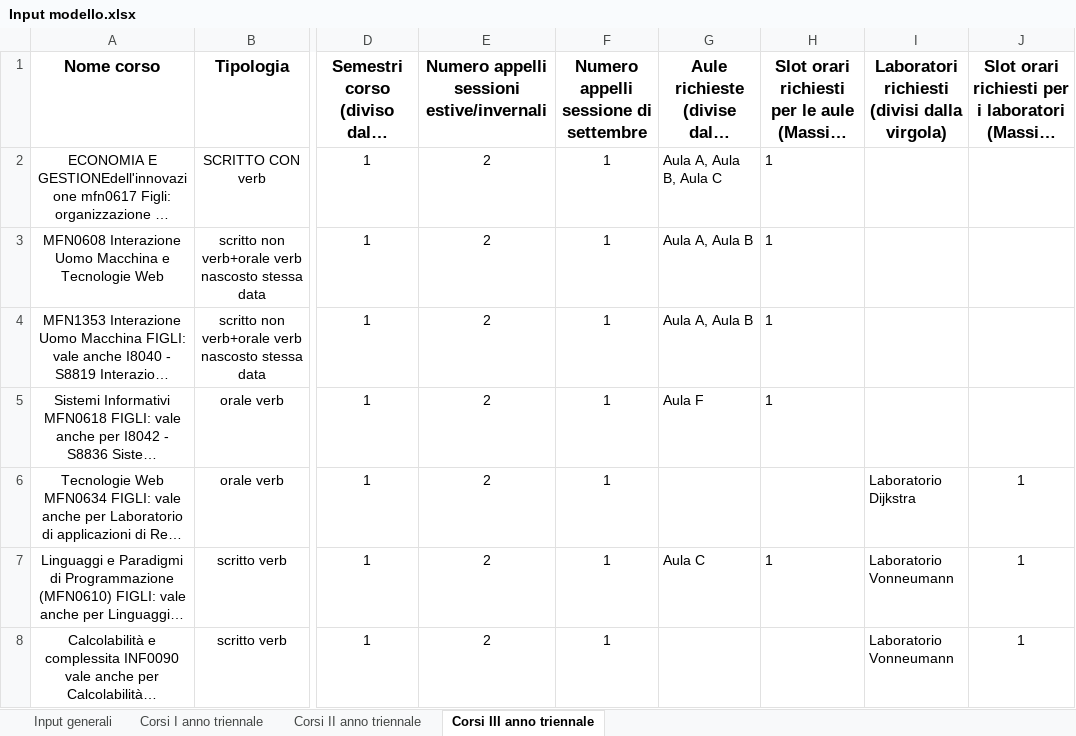
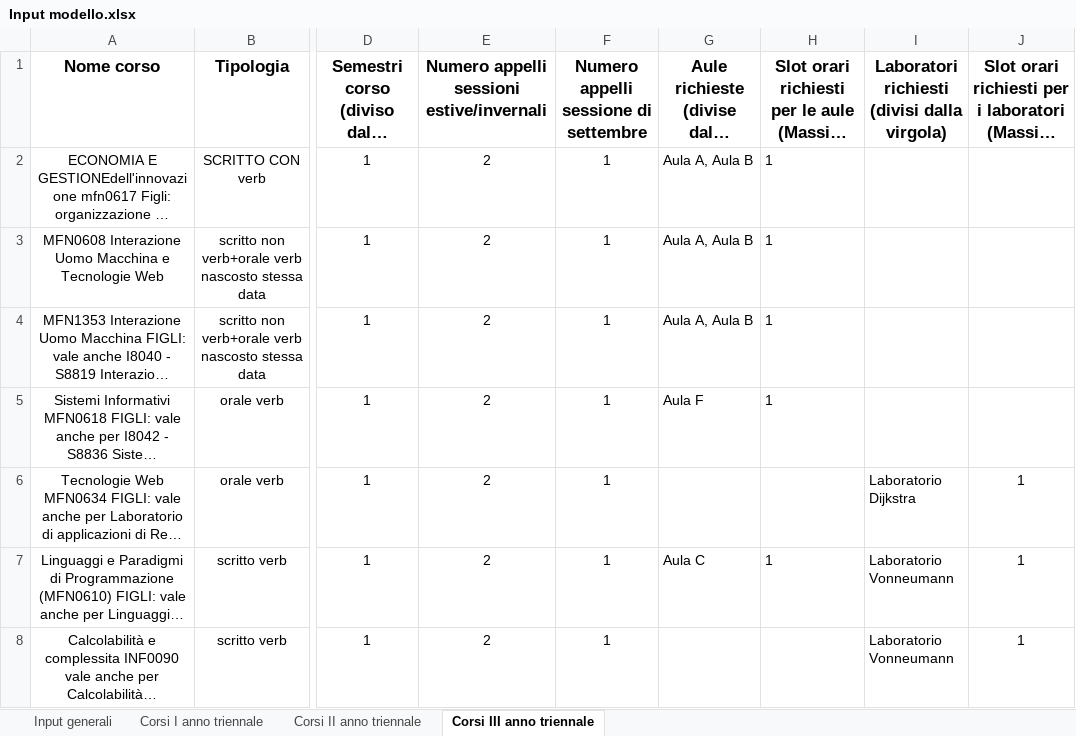
Before and after one commit to AlessandroCavaglia/MMSD-2022, an Excel workbook: pythonProject/input/Input modello.xlsx, sheet Corsi III anno triennale, drawn as a sheet; only a part is shown, gaps mark what is left out; long unchanged cells end in …; values as stored, in another font and other column widths than the file's, no borders; table styles not drawn; the diff names each change by its address in the sheet, - before the commit and + after, or states it on an @@ line.

```diff
--- a/pythonProject/input/Input modello.xlsx (sheet Corsi III anno triennale)
+++ b/pythonProject/input/Input modello.xlsx (sheet Corsi III anno triennale)
-G2: Aula A, Aula B, Aula C
+G2: Aula A, Aula B
```
Also changed, not shown: sheet Input generali, 3 other files.
